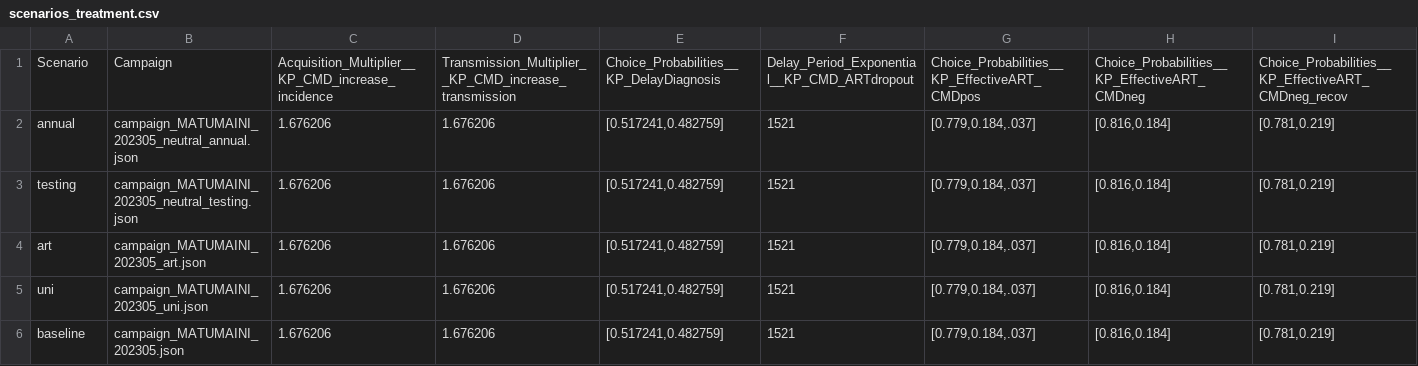
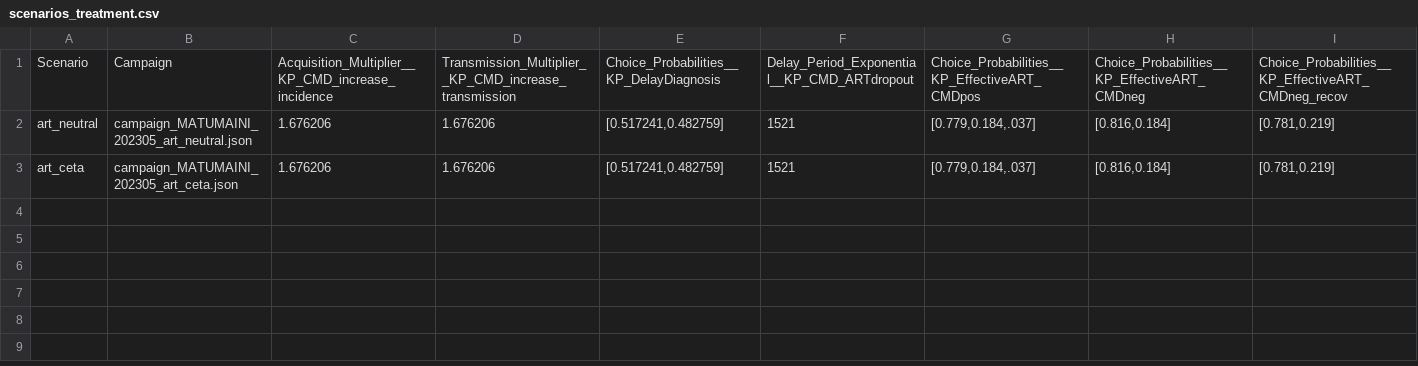
Before and after one commit to BershteynLab/MATUMAINI, a CSV file: 202301_Nyanza_MATUMAINI_MalariaOngoing/scenarios_treatment.csv, drawn as a sheet; only a part is shown; removed rows and columns are numbered as before the commit, all else as after; rows hold the shown columns only; the diff names each change by its address in the sheet, - before the commit and + after, or states it on an @@ line.

Commit message:
Adding two scenarios; one with CETA-like cmd treatment distribution and one with both ART and status neutral treatment distribution

```diff
--- a/202301_Nyanza_MATUMAINI_MalariaOngoing/scenarios_treatment.csv
+++ b/202301_Nyanza_MATUMAINI_MalariaOngoing/scenarios_treatment.csv
-A2: annual
+A2: art_neutral
-B2: campaign_MATUMAINI_202305_neutral_annual.json
+B2: campaign_MATUMAINI_202305_art_neutral.json
-row 3: testing | campaign_MATUMAINI_202305_neutral_testing.json | 1.676206 | 1.676206 | [0.517241,0.482759] | 1521 | [0.779,0.184,.037] | [0.816,0.184] | [0.781,0.219]
-A3: art
+A3: art_ceta
-B3: campaign_MATUMAINI_202305_art.json
+B3: campaign_MATUMAINI_202305_art_ceta.json
-row 5: uni | campaign_MATUMAINI_202305_uni.json | 1.676206 | 1.676206 | [0.517241,0.482759] | 1521 | [0.779,0.184,.037] | [0.816,0.184] | [0.781,0.219]
-row 6: baseline | campaign_MATUMAINI_202305.json | 1.676206 | 1.676206 | [0.517241,0.482759] | 1521 | [0.779,0.184,.037] | [0.816,0.184] | [0.781,0.219]
```
Also changed, not shown: 3 other files.
